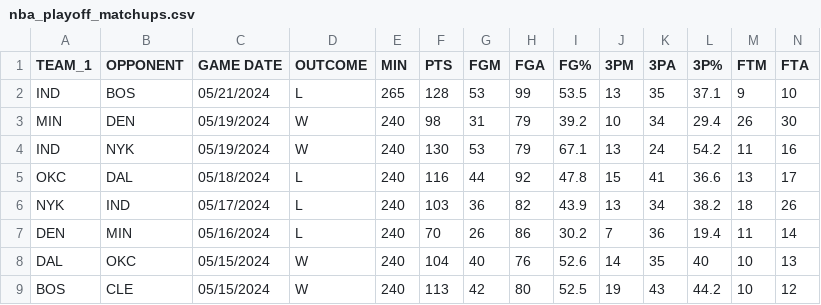
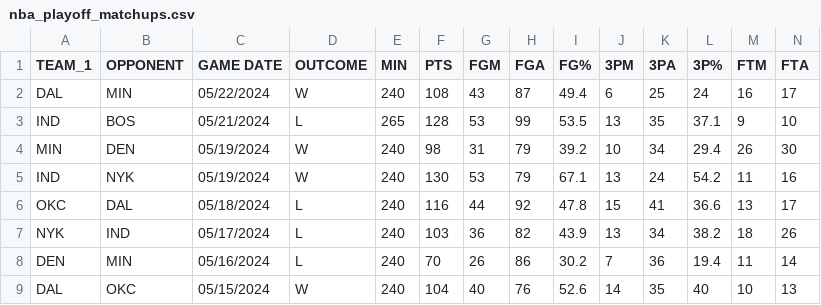
Before and after one commit to PuffBear/SportzAnalyzer, a CSV file: nba_playoff_matchups.csv, drawn as a sheet; only a part is shown; the shorter side is filled out with more unchanged rows; rows hold the shown columns only; the diff names each change by its address in the sheet, - before the commit and + after, or states it on an @@ line.

Commit message:
playoff and regular szn ACC:1.0

```diff
--- a/nba_playoff_matchups.csv
+++ b/nba_playoff_matchups.csv
+row 2: DAL | MIN | 05/22/2024 | W | 240 | 108 | 43 | 87 | 49.4 | 6 | 25 | 24 | 16 | 17
```
Also changed, not shown: nba_playoff_team_data.csv, 9 other files.
